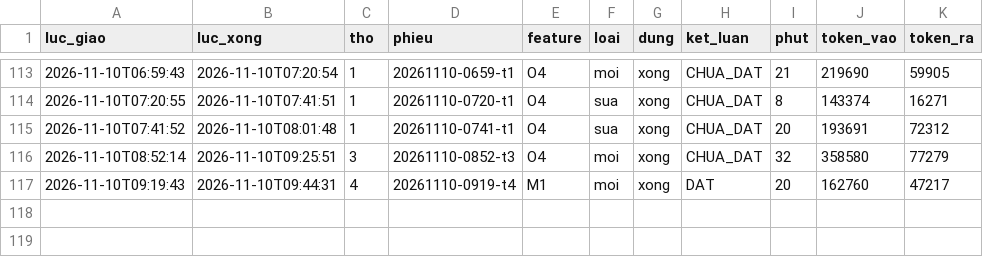
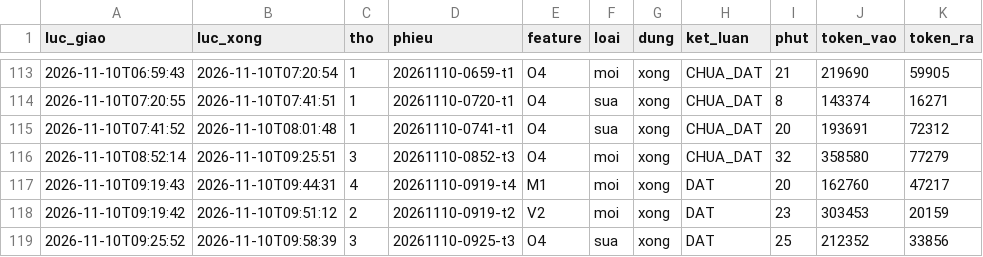
Before and after one commit to fyzdfyzd/linhx-engine, a TSV file: .canh/phieu.tsv, drawn as a sheet; only a part is shown, gaps mark what is left out.

Commit message:
canh: trạng thái thợ engine 2026-11-10 09:59

```diff
--- a/.canh/phieu.tsv
+++ b/.canh/phieu.tsv
@@ -117 +117,3 @@
 2026-11-10T09:19:43	2026-11-10T09:44:31	4	20261110-0919-t4	M1	moi	xong	DAT	20	162760	47217
+2026-11-10T09:19:42	2026-11-10T09:51:12	2	20261110-0919-t2	V2	moi	xong	DAT	23	303453	20159
+2026-11-10T09:25:52	2026-11-10T09:58:39	3	20261110-0925-t3	O4	sua	xong	DAT	25	212352	33856
```
Also changed, not shown: 4 other files.
